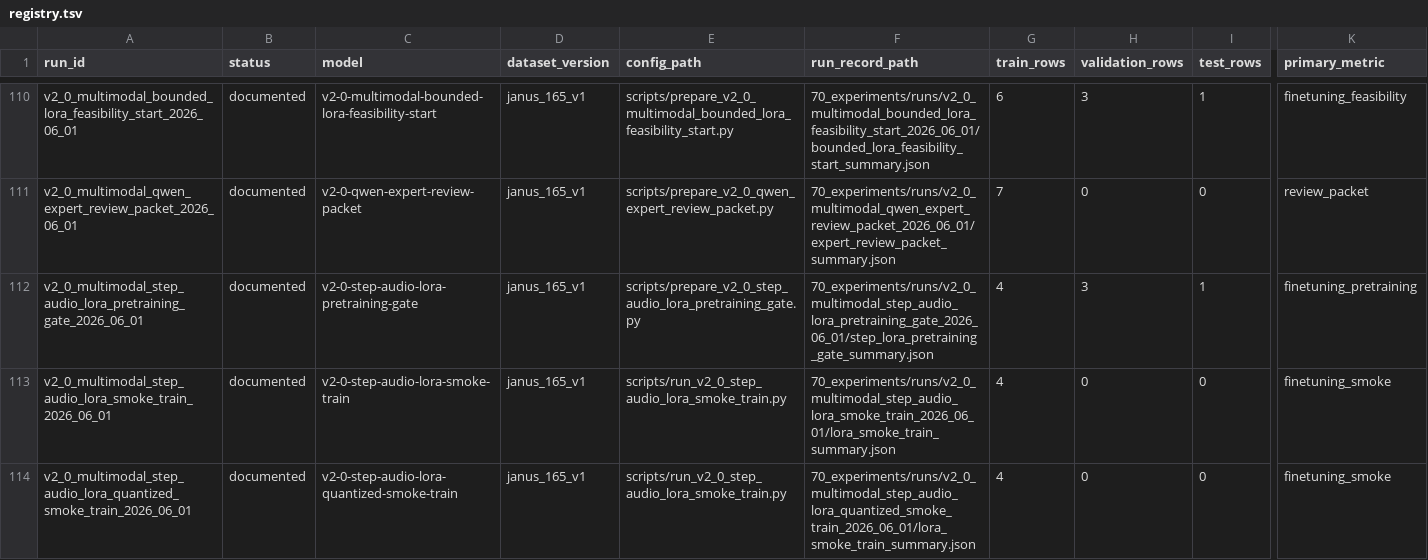
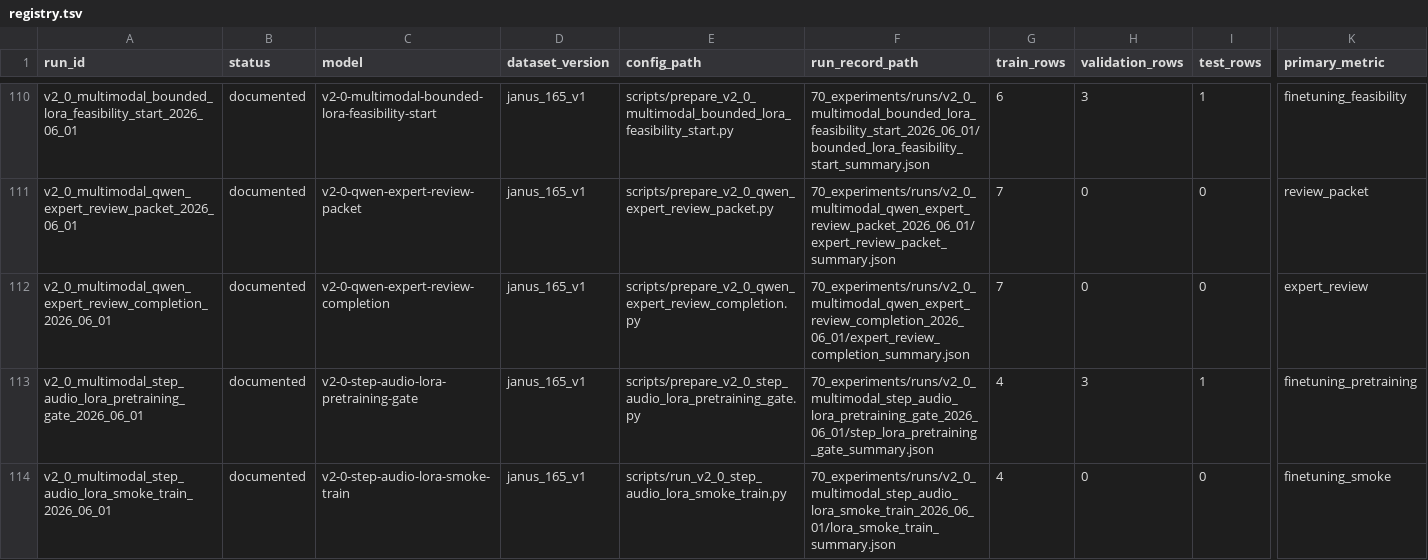
Before and after one commit to JasonLn0711/cib-semantic-risk-asr, a TSV file: 70_experiments/registry.tsv, drawn as a sheet; only a part is shown, gaps mark what is left out; the shorter side is filled out with more unchanged rows; rows hold the shown columns only; the diff names each change by its address in the sheet, - before the commit and + after, or states it on an @@ line.

Commit message:
docs: record qwen expert review decision

```diff
--- a/70_experiments/registry.tsv
+++ b/70_experiments/registry.tsv
+row 112: v2_0_multimodal_qwen_expert_review_completion_2026_06_01 | documented | v2-0-qwen-expert-review-completion | janus_165_v1 | scripts/prepare_v2_0_qwen_expert_review_completion.py | 70_experiments/runs/v2_0_multimodal_qwen_expert_review_completion_2026_06_01/expert_review_completion_summary.json | 7 | 0 | 0 | expert_review
```
Also changed, not shown: 8 other files.
